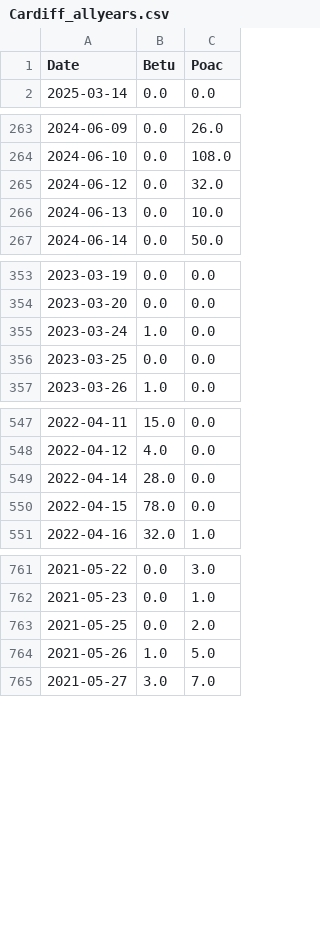
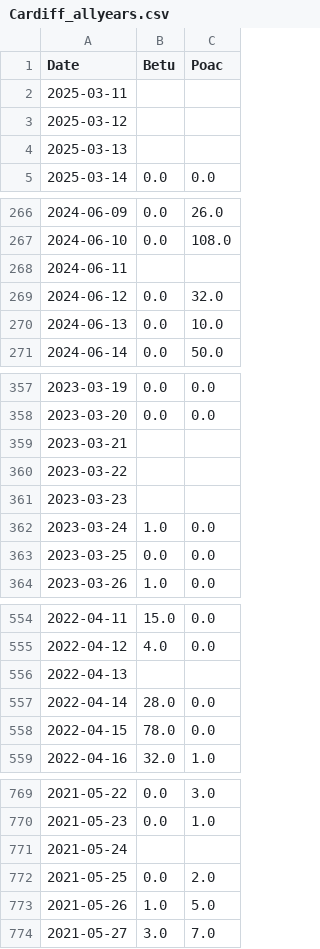
Before and after one commit to nnyousefi/UK-Ireland-Intercomparison, a CSV file: data/processed/all_years/Cardiff_allyears.csv (was data/processed/Cardiff_allyears.csv), drawn as a sheet; only a part is shown, gaps mark what is left out; the diff covers the shown part only; the diff names each change by its address in the sheet, - before the commit and + after, or states it on an @@ line.

```diff
--- a/data/processed/Cardiff_allyears.csv
+++ b/data/processed/all_years/Cardiff_allyears.csv
+row 2: 2025-03-11
+row 3: 2025-03-12
+row 4: 2025-03-13
+row 268: 2024-06-11
+row 359: 2023-03-21
+row 360: 2023-03-22
+row 361: 2023-03-23
+row 556: 2022-04-13
+row 771: 2021-05-24
```
Also changed, not shown: 2 added rows elsewhere in this file, data/processed/all_years/Belfast_allyears.csv, data/processed/all_years/Invergowrie_allyears.csv, 45 other files.
